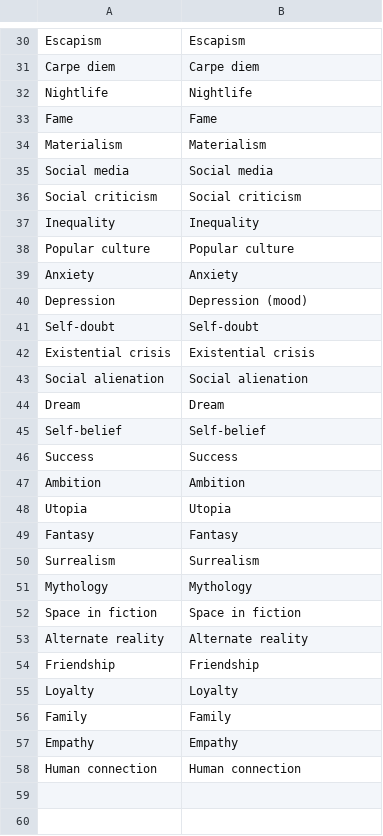
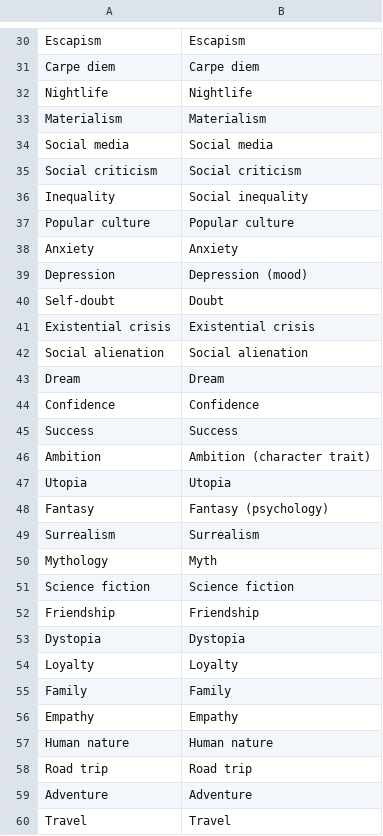
Before and after one commit to aadit-mahajan/artistify, a CSV file: topics.csv, drawn as a sheet; only a part is shown, gaps mark what is left out; the diff covers the shown part only.

```diff
--- a/topics.csv
+++ b/topics.csv
@@ -32,3 +32,2 @@ Carpe diem,Carpe diem
 Nightlife,Nightlife
-Fame,Fame
 Materialism,Materialism
@@ -36,3 +35,3 @@ Social media,Social media
 Social criticism,Social criticism
-Inequality,Inequality
+Inequality,Social inequality
 Popular culture,Popular culture
@@ -40,3 +39,3 @@ Anxiety,Anxiety
 Depression,Depression (mood)
-Self-doubt,Self-doubt
+Self-doubt,Doubt
 Existential crisis,Existential crisis
@@ -44,12 +43,12 @@ Social alienation,Social alienation
 Dream,Dream
-Self-belief,Self-belief
+Confidence,Confidence
 Success,Success
-Ambition,Ambition
+Ambition,Ambition (character trait)
 Utopia,Utopia
-Fantasy,Fantasy
+Fantasy,Fantasy (psychology)
 Surrealism,Surrealism
-Mythology,Mythology
-Space in fiction,Space in fiction
-Alternate reality,Alternate reality
+Mythology,Myth
+Science fiction,Science fiction
 Friendship,Friendship
+Dystopia,Dystopia
 Loyalty,Loyalty
@@ -57,2 +56,5 @@ Family,Family
 Empathy,Empathy
-Human connection,Human connection
+Human nature,Human nature
+Road trip,Road trip
+Adventure,Adventure
+Travel,Travel
```
Also changed, not shown: 18 added rows, 2 removed rows and 9 edited cells elsewhere in this file, 9 other files.
